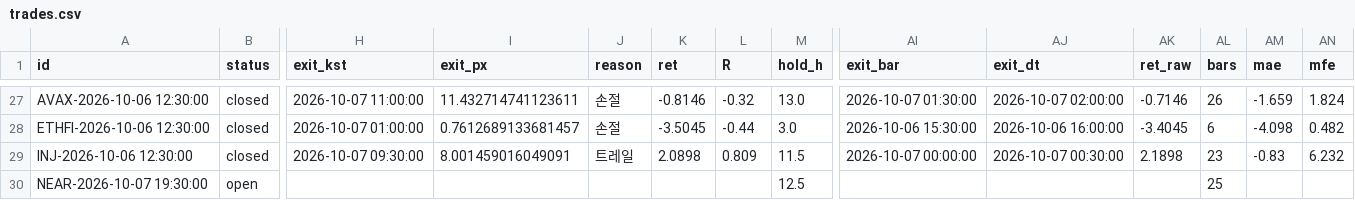
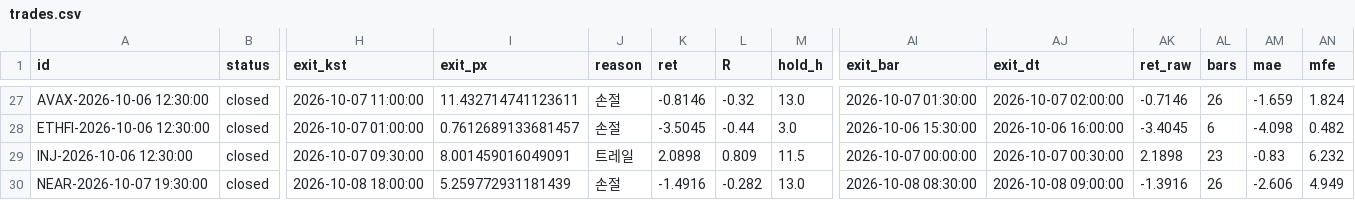
Before and after one commit to antman8422-alt/coin-forward, a CSV file: data/trades.csv, drawn as a sheet; only a part is shown, gaps mark what is left out; the diff covers the shown part only; the diff names each change by its address in the sheet, - before the commit and + after, or states it on an @@ line.

```diff
--- a/data/trades.csv
+++ b/data/trades.csv
-B30 (status): open
+B30 (status): closed
-H30 (exit_kst): (empty)
+H30 (exit_kst): 2026-10-08 18:00:00
-I30 (exit_px): (empty)
+I30 (exit_px): 5.259772931181439
-J30 (reason): (empty)
+J30 (reason): 손절
-K30 (ret): (empty)
+K30 (ret): -1.4916
-L30 (R): (empty)
+L30 (R): -0.282
-M30 (hold_h): 12.5
+M30 (hold_h): 13.0
-AI30 (exit_bar): (empty)
+AI30 (exit_bar): 2026-10-08 08:30:00
-AJ30 (exit_dt): (empty)
+AJ30 (exit_dt): 2026-10-08 09:00:00
-AK30 (ret_raw): (empty)
+AK30 (ret_raw): -1.3916
-AL30 (bars): 25
+AL30 (bars): 26
-AM30 (mae): (empty)
+AM30 (mae): -2.606
-AN30 (mfe): (empty)
+AN30 (mfe): 4.949
```
Also changed, not shown: 3 edited cells elsewhere in this file, data/regime.csv, data/runs.csv, 2 other files.
